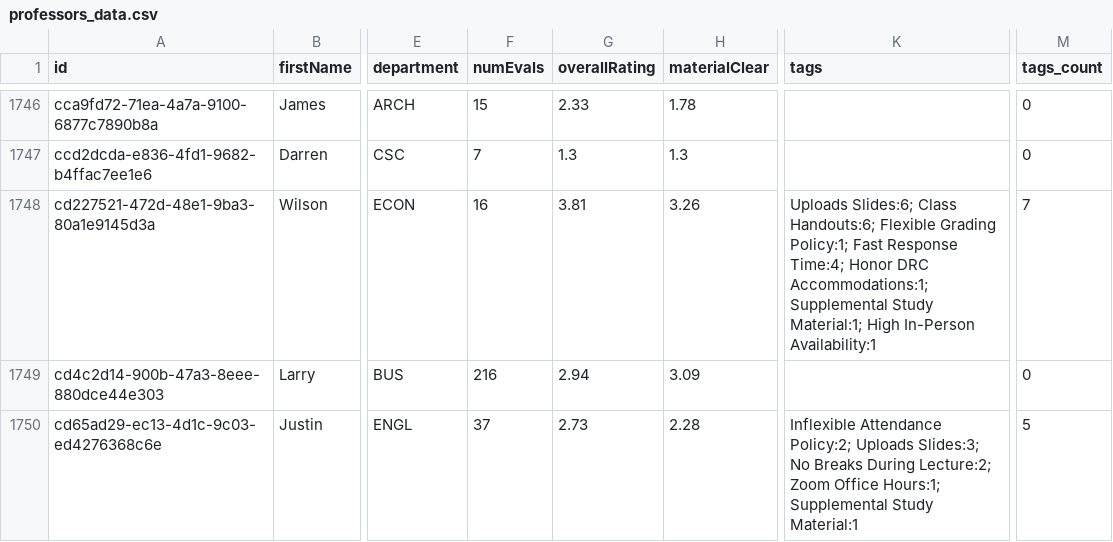
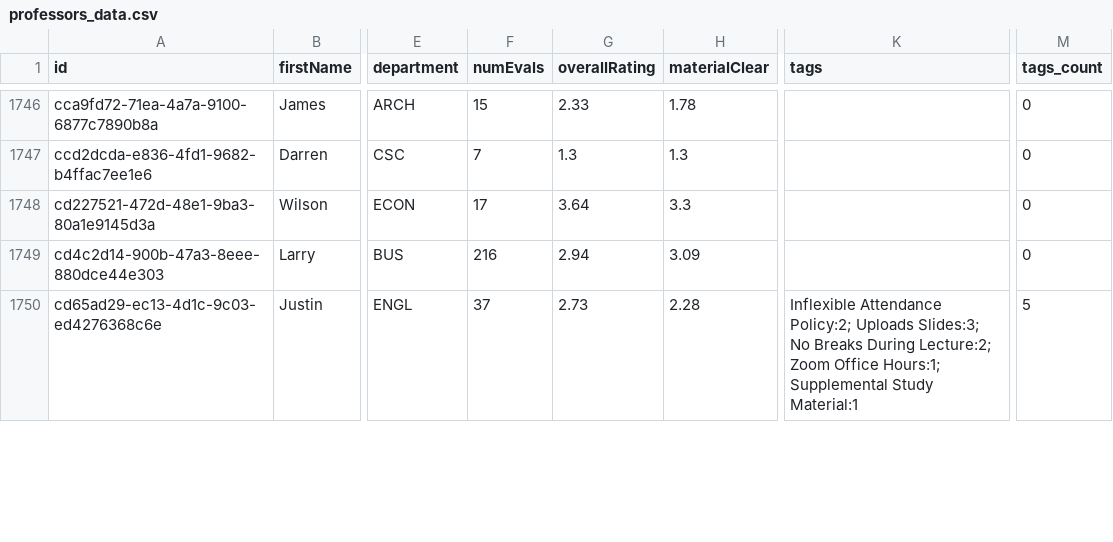
Before and after one commit to sreshtalluri/polyratings-data-collection, a CSV file: data/main/professors_data.csv, drawn as a sheet; only a part is shown, gaps mark what is left out; the diff covers the shown part only; the diff names each change by its address in the sheet, - before the commit and + after, or states it on an @@ line.

```diff
--- a/data/main/professors_data.csv
+++ b/data/main/professors_data.csv
-F1748 (numEvals): 16
+F1748 (numEvals): 17
-G1748 (overallRating): 3.81
+G1748 (overallRating): 3.64
-H1748 (materialClear): 3.26
+H1748 (materialClear): 3.3
-K1748 (tags): Uploads Slides:6; Class Handouts:6; Flexible Grading Policy:1; Fast Response Time:4; Honor DRC Accommodations:1; Supplemental Study Material:1; High In-Person Availability:1
+K1748 (tags): (empty)
-M1748 (tags_count): 7
+M1748 (tags_count): 0
```
Also changed, not shown: 46 edited cells elsewhere in this file, data/main/department_summary.csv, data/main/professor_name_to_id.csv.
